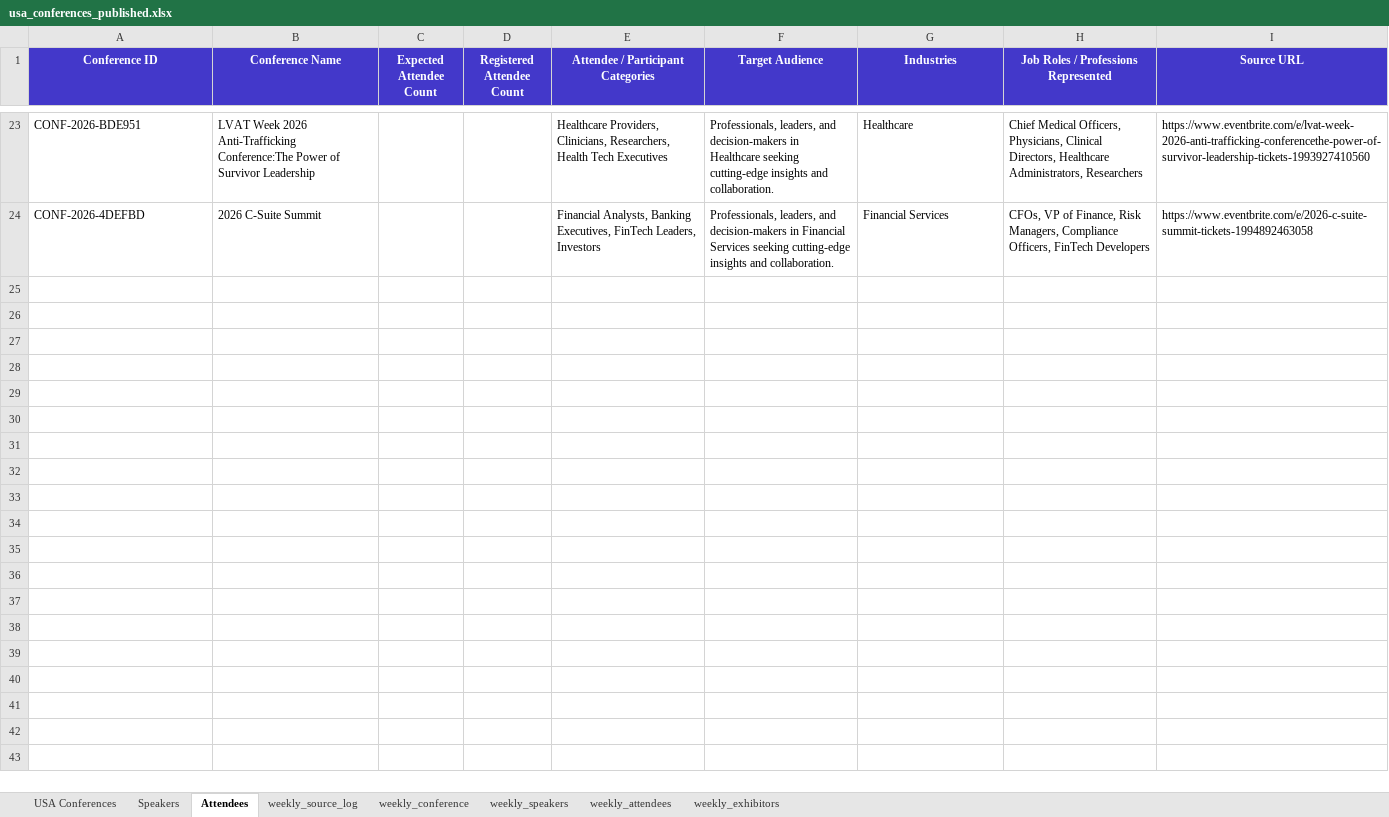
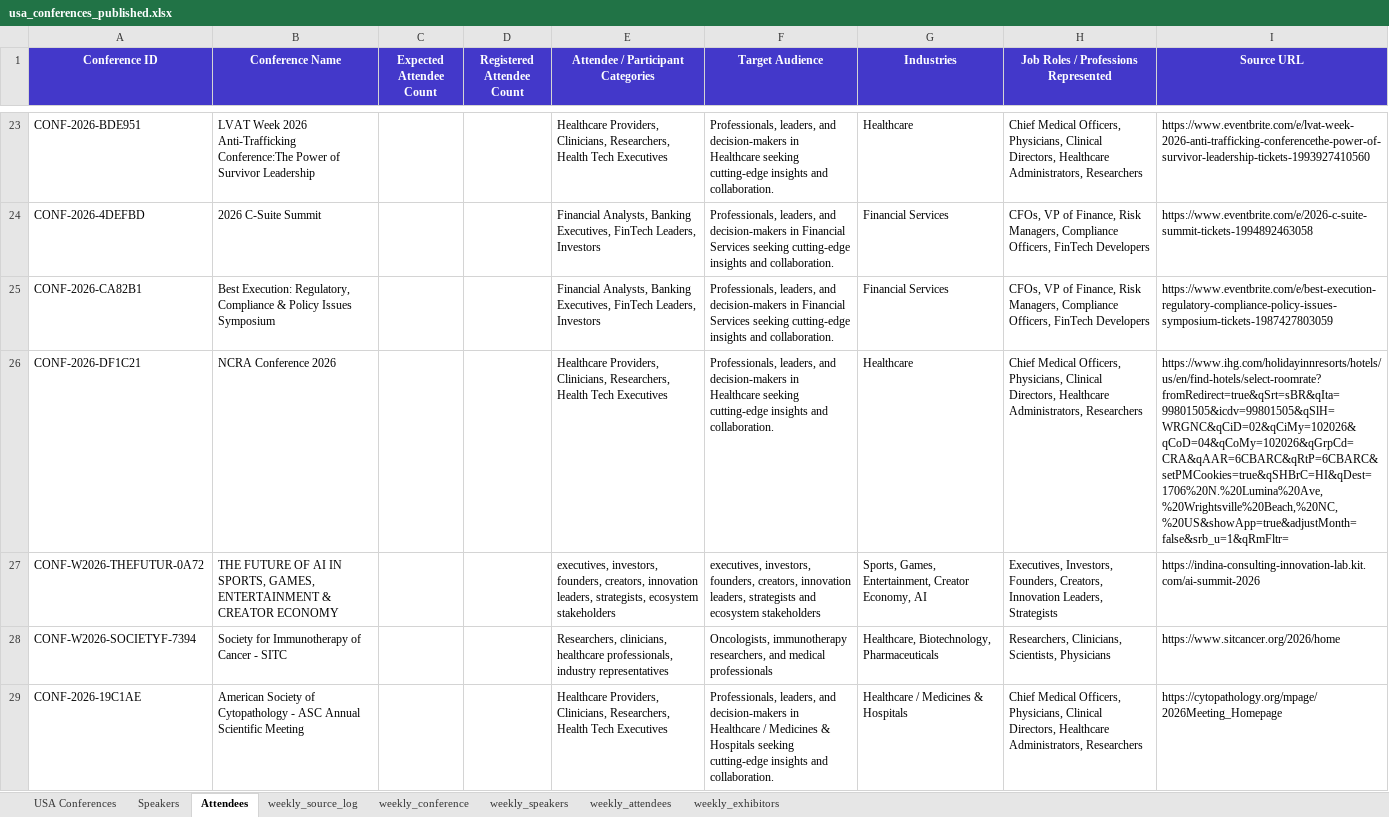
Before and after one commit to Jeeva-6305/conference-agent-adople, an Excel workbook: data/excel/usa_conferences_published.xlsx, sheet Attendees, drawn as a sheet; only a part is shown, gaps mark what is left out; values as stored, in another font and other column widths than the file's, no borders; the diff covers the shown part only; the diff names each change by its address in the sheet, - before the commit and + after, or states it on an @@ line.

```diff
--- a/data/excel/usa_conferences_published.xlsx (sheet Attendees)
+++ b/data/excel/usa_conferences_published.xlsx (sheet Attendees)
+row 25: CONF-2026-CA82B1 | Best Execution: Regulatory, Compliance & Policy Issues Symposium |  |  | Financial Analysts, Banking Executives, FinTech Leaders, Investors | Professionals, leaders, and decision-makers in Financial Services seeking cutting-edge insights and collaboration. | Financial Services | CFOs, VP of Finance, Risk Managers, Compliance Officers, FinTech Developers | https://www.eventbrite.com/e/best-execution-regulatory-compliance-policy-issues-symposium-tickets-1987427803059
+row 26: CONF-2026-DF1C21 | NCRA Conference 2026 |  |  | Healthcare Providers, Clinicians, Researchers, Health Tech Executives | Professionals, leaders, and decision-makers in Healthcare seeking cutting-edge insights and collaboration. | Healthcare | Chief Medical Officers, Physicians, Clinical Directors, Healthcare Administrators, Researchers | https://www.ihg.com/holidayinnresorts/hotels/us/en/find-hotels/select-roomrate?fromRedirect=true&qSrt=sBR&qIta=99801505&icdv=99801505&qSlH=WRGNC&qCiD=02&qCiMy=102026&qCoD=04&qCoMy=102026&qGrpCd=CRA&qAAR=6CBARC&qRtP=6CBARC&setPMCookies=true&qSHBrC=HI&qDest=1706%20N.%20Lumina%20Ave,%20Wrightsville%20Beach,%20NC,%20US&showApp=true&adjustMonth=false&srb_u=1&qRmFltr=
+row 27: CONF-W2026-THEFUTUR-0A72 | THE FUTURE OF AI IN SPORTS, GAMES, ENTERTAINMENT & CREATOR ECONOMY |  |  | executives, investors, founders, creators, innovation leaders, strategists, ecosystem stakeholders | executives, investors, founders, creators, innovation leaders, strategists and ecosystem stakeholders | Sports, Games, Entertainment, Creator Economy, AI | Executives, Investors, Founders, Creators, Innovation Leaders, Strategists | https://indina-consulting-innovation-lab.kit.com/ai-summit-2026
+row 28: CONF-W2026-SOCIETYF-7394 | Society for Immunotherapy of Cancer - SITC |  |  | Researchers, clinicians, healthcare professionals, industry representatives | Oncologists, immunotherapy researchers, and medical professionals | Healthcare, Biotechnology, Pharmaceuticals | Researchers, Clinicians, Scientists, Physicians | https://www.sitcancer.org/2026/home
+row 29: CONF-2026-19C1AE | American Society of Cytopathology - ASC Annual Scientific Meeting |  |  | Healthcare Providers, Clinicians, Researchers, Health Tech Executives | Professionals, leaders, and decision-makers in Healthcare / Medicines & Hospitals seeking cutting-edge insights and collaboration. | Healthcare / Medicines & Hospitals | Chief Medical Officers, Physicians, Clinical Directors, Healthcare Administrators, Researchers | https://cytopathology.org/mpage/2026Meeting_Homepage
```
Also changed, not shown: 4 added rows elsewhere in this sheet, sheet weekly_speakers, sheet USA Conferences, sheet Speakers, sheet weekly_source_log, sheet weekly_conference, 15 other files.
